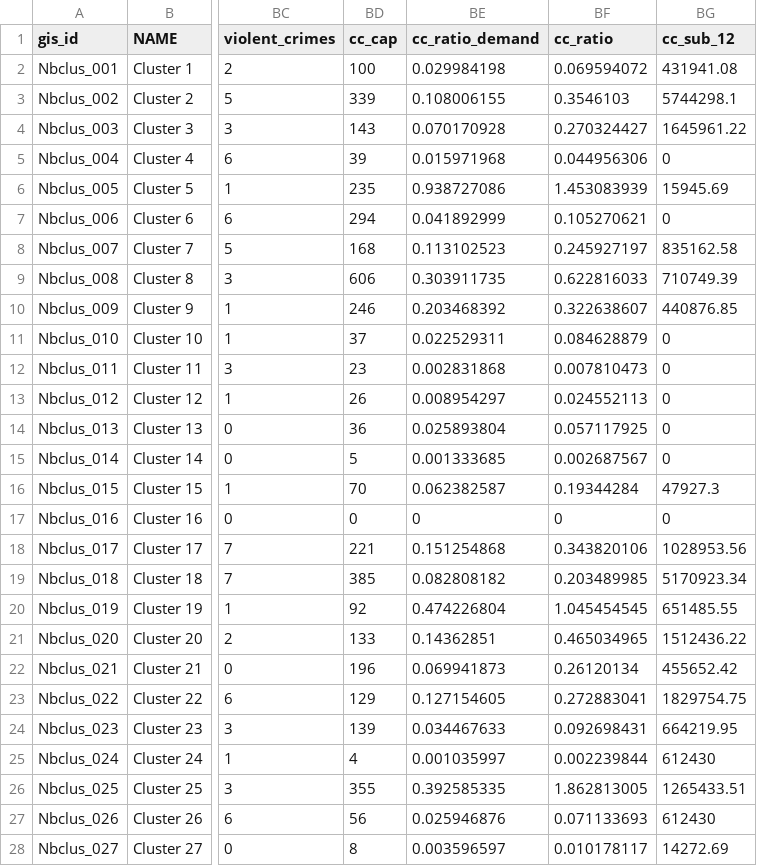
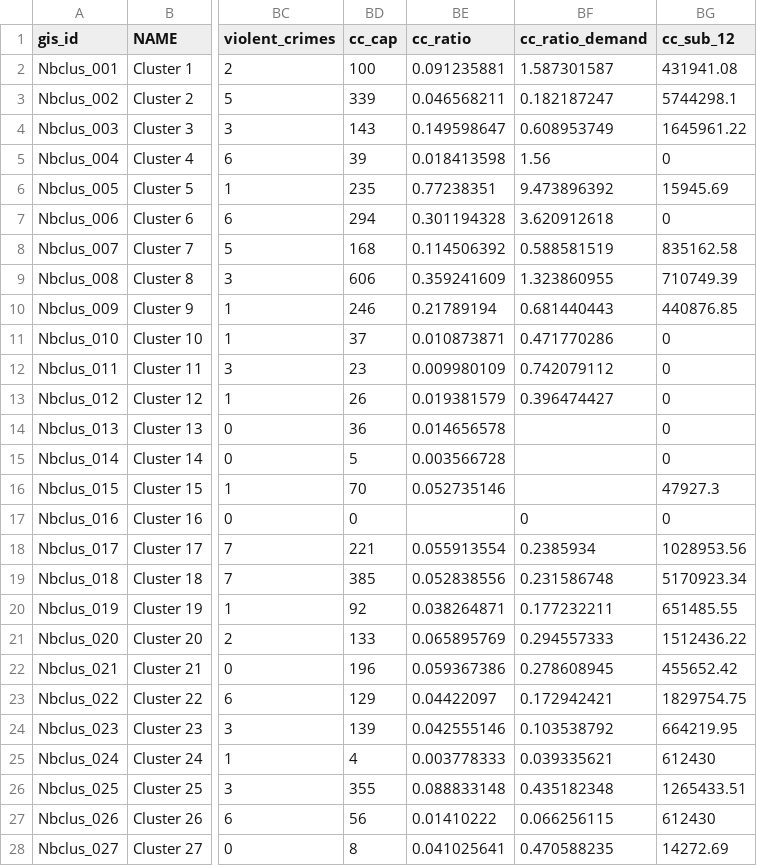
Before and after one commit to DCActionforChildren/dcaction, a CSV file: data/neighborhoods2.csv, drawn as a sheet; only a part is shown, gaps mark what is left out; removed rows and columns are numbered as before the commit, all else as after; the diff covers the shown part only; the diff names each change by its address in the sheet, - before the commit and + after, or states it on an @@ line.

Commit message:
Correctly recalculating child care center ratios, closes #68

```diff
--- a/data/neighborhoods2.csv
+++ b/data/neighborhoods2.csv
+column BE (cc_ratio), rows 2-28: 0.091235881 | 0.046568211 | 0.149598647 | 0.018413598 | 0.77238351 | 0.301194328 | 0.114506392 | 0.359241609 | 0.21789194 | 0.010873871 | 0.009980109 | 0.019381579 | 0.014656578 | 0.003566728 | 0.052735146 |  | 0.055913554 | 0.052838556 | 0.038264871 | 0.065895769 | 0.059367386 | 0.04422097 | 0.042555146 | 0.003778333 | 0.088833148 | 0.01410222 | 0.041025641
-column BF (cc_ratio), rows 2-28: 0.069594072 | 0.3546103 | 0.270324427 | 0.044956306 | 1.453083939 | 0.105270621 | 0.245927197 | 0.622816033 | 0.322638607 | 0.084628879 | 0.007810473 | 0.024552113 | 0.057117925 | 0.002687567 | 0.19344284 | 0 | 0.343820106 | 0.203489985 | 1.045454545 | 0.465034965 | 0.26120134 | 0.272883041 | 0.092698431 | 0.002239844 | 1.862813005 | 0.071133693 | 0.010178117
-BF2 (cc_ratio_demand): 0.029984198
+BF2 (cc_ratio_demand): 1.587301587
-BF3 (cc_ratio_demand): 0.108006155
+BF3 (cc_ratio_demand): 0.182187247
-BF4 (cc_ratio_demand): 0.070170928
+BF4 (cc_ratio_demand): 0.608953749
-BF5 (cc_ratio_demand): 0.015971968
+BF5 (cc_ratio_demand): 1.56
-BF6 (cc_ratio_demand): 0.938727086
+BF6 (cc_ratio_demand): 9.473896392
-BF7 (cc_ratio_demand): 0.041892999
+BF7 (cc_ratio_demand): 3.620912618
-BF8 (cc_ratio_demand): 0.113102523
+BF8 (cc_ratio_demand): 0.588581519
-BF9 (cc_ratio_demand): 0.303911735
+BF9 (cc_ratio_demand): 1.323860955
-BF10 (cc_ratio_demand): 0.203468392
+BF10 (cc_ratio_demand): 0.681440443
-BF11 (cc_ratio_demand): 0.022529311
+BF11 (cc_ratio_demand): 0.471770286
-BF12 (cc_ratio_demand): 0.002831868
+BF12 (cc_ratio_demand): 0.742079112
-BF13 (cc_ratio_demand): 0.008954297
+BF13 (cc_ratio_demand): 0.396474427
-BF14 (cc_ratio_demand): 0.025893804
+BF14 (cc_ratio_demand): (empty)
-BF15 (cc_ratio_demand): 0.001333685
+BF15 (cc_ratio_demand): (empty)
-BF16 (cc_ratio_demand): 0.062382587
+BF16 (cc_ratio_demand): (empty)
-BF18 (cc_ratio_demand): 0.151254868
+BF18 (cc_ratio_demand): 0.2385934
-BF19 (cc_ratio_demand): 0.082808182
+BF19 (cc_ratio_demand): 0.231586748
-BF20 (cc_ratio_demand): 0.474226804
+BF20 (cc_ratio_demand): 0.177232211
-BF21 (cc_ratio_demand): 0.14362851
+BF21 (cc_ratio_demand): 0.294557333
-BF22 (cc_ratio_demand): 0.069941873
+BF22 (cc_ratio_demand): 0.278608945
-BF23 (cc_ratio_demand): 0.127154605
+BF23 (cc_ratio_demand): 0.172942421
-BF24 (cc_ratio_demand): 0.034467633
+BF24 (cc_ratio_demand): 0.103538792
-BF25 (cc_ratio_demand): 0.001035997
+BF25 (cc_ratio_demand): 0.039335621
-BF26 (cc_ratio_demand): 0.392585335
+BF26 (cc_ratio_demand): 0.435182348
-BF27 (cc_ratio_demand): 0.025946876
+BF27 (cc_ratio_demand): 0.066256115
-BF28 (cc_ratio_demand): 0.003596597
+BF28 (cc_ratio_demand): 0.470588235
```
Also changed, not shown: 14 edited cells elsewhere in this file.
